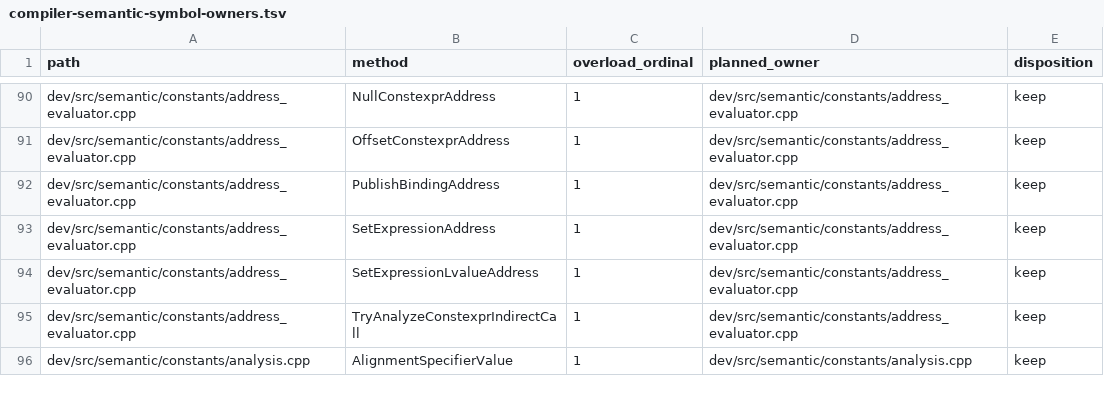
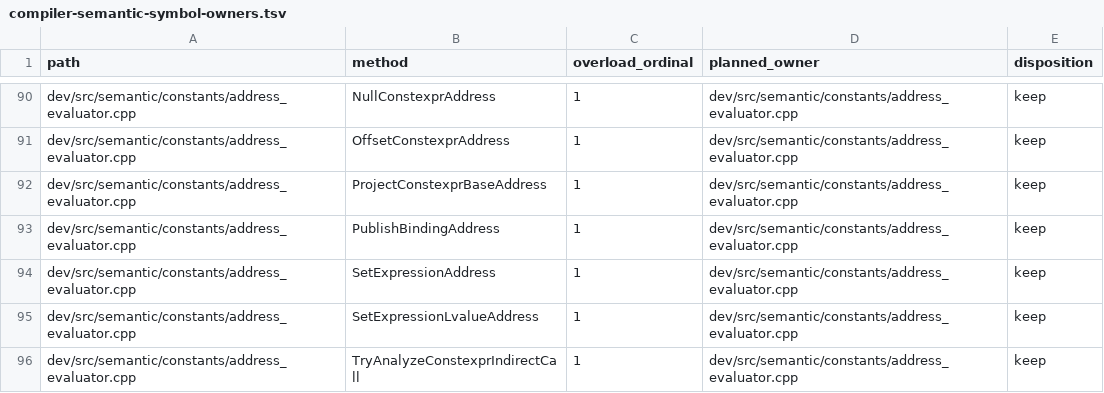
Before and after one commit to vishvananda/cppgm-extended, a TSV file: scripts/architecture/compiler-semantic-symbol-owners.tsv, drawn as a sheet; only a part is shown, gaps mark what is left out; the shorter side is filled out with more unchanged rows; the diff names each change by its address in the sheet, - before the commit and + after, or states it on an @@ line.

Commit message:
Project static base addresses independently of object values

```diff
--- a/scripts/architecture/compiler-semantic-symbol-owners.tsv
+++ b/scripts/architecture/compiler-semantic-symbol-owners.tsv
+row 92: dev/src/semantic/constants/address_evaluator.cpp | ProjectConstexprBaseAddress | 1 | dev/src/semantic/constants/address_evaluator.cpp | keep
```
Also changed, not shown: 26 other files.
